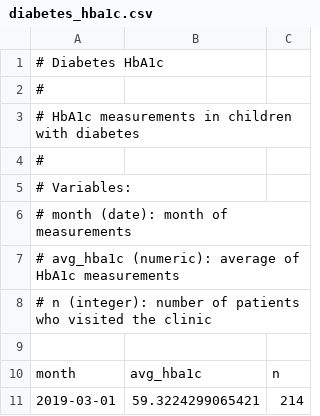
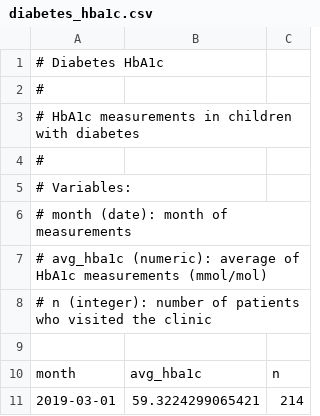
Before and after one commit to anhoej/pbcharts, a CSV file: data-raw/diabetes_hba1c.csv, drawn as a sheet; only a part is shown.

```diff
--- a/data-raw/diabetes_hba1c.csv
+++ b/data-raw/diabetes_hba1c.csv
@@ -6,3 +6,3 @@
 #   month (date): month of measurements
-#   avg_hba1c (numeric): average of HbA1c measurements
+#   avg_hba1c (numeric): average of HbA1c measurements (mmol/mol)
 #   n (integer): number of patients who visited the clinic
```
Also changed, not shown: 9 other files.
